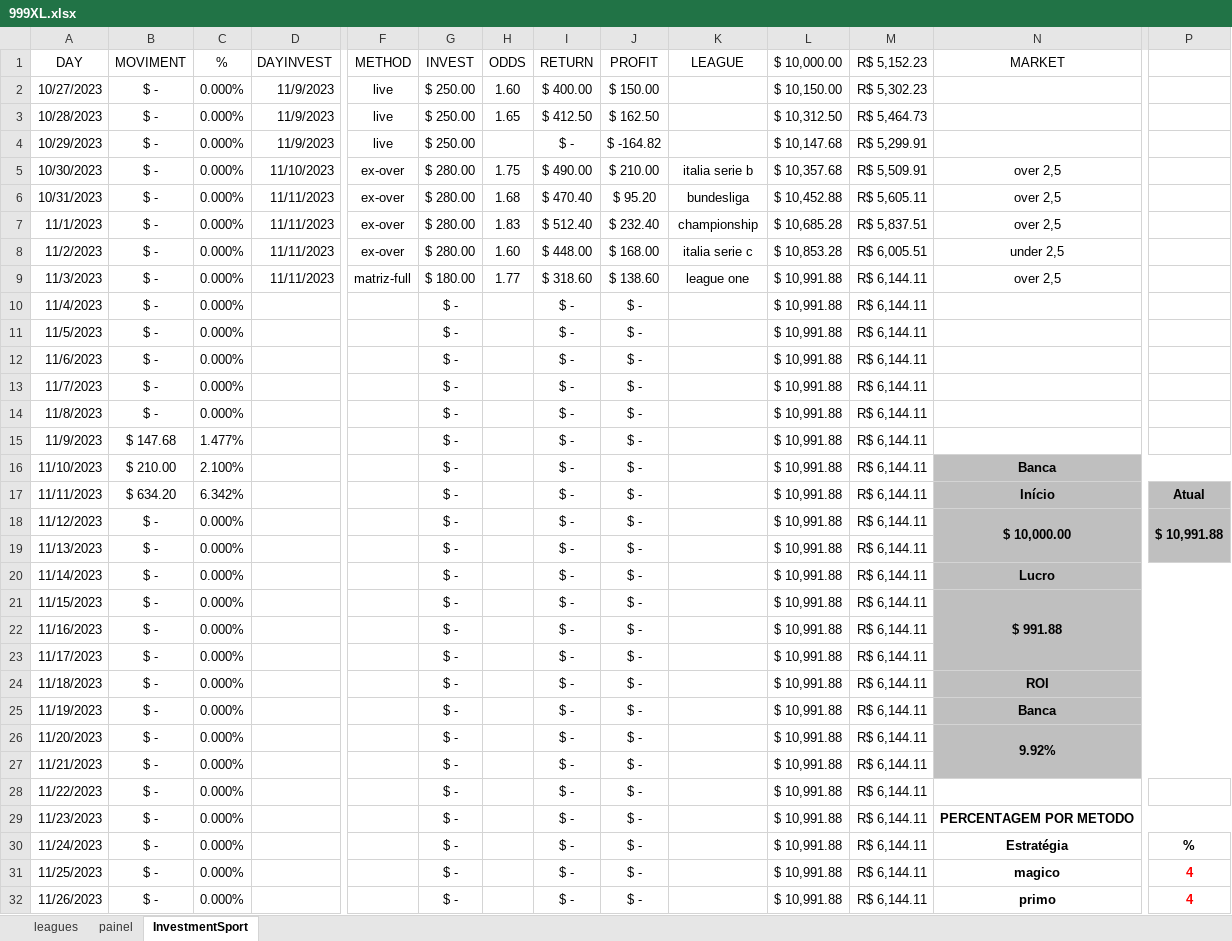
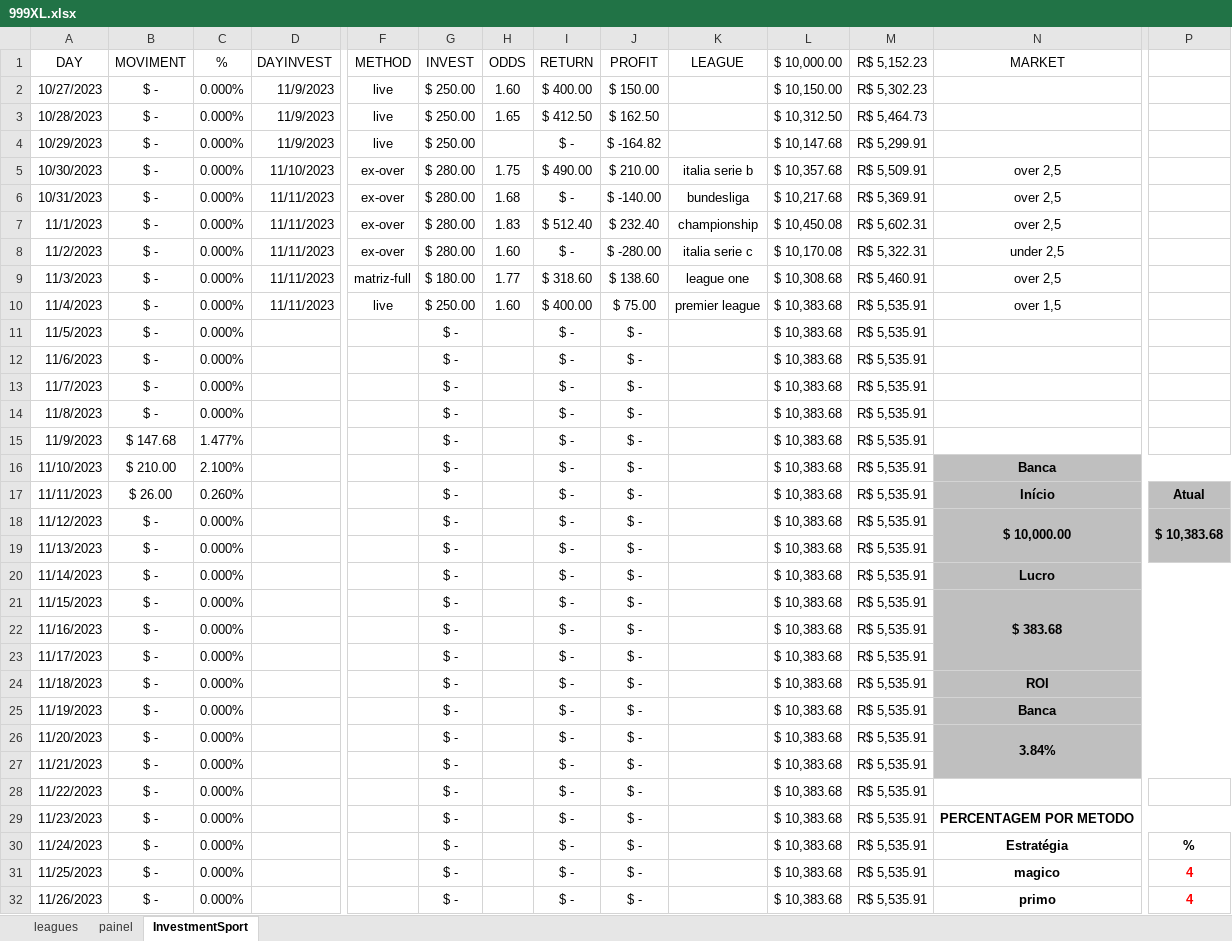
Before and after one commit to JardelLion/automationbet-matriz, an Excel workbook: tecnica_analise/999XL.xlsx, sheet InvestmentSport, drawn as a sheet; only a part is shown, gaps mark what is left out; values as stored, in another font and other column widths than the file's, no borders; conditional formats not drawn; the diff covers the shown part only; the diff names each change by its address in the sheet, - before the commit and + after, or states it on an @@ line.

```diff
--- a/tecnica_analise/999XL.xlsx (sheet InvestmentSport)
+++ b/tecnica_analise/999XL.xlsx (sheet InvestmentSport)
-I6 (RETURN): $ 470.40
+I6 (RETURN): $ -
-J6 (PROFIT): $ 95.20
+J6 (PROFIT): $ -140.00
-L6 ($ 10,000.00): $ 10,452.88
+L6 ($ 10,000.00): $ 10,217.68
-M6 (R$ 5,152.23): R$ 5,605.11
+M6 (R$ 5,152.23): R$ 5,369.91
-L7 ($ 10,000.00): $ 10,685.28
+L7 ($ 10,000.00): $ 10,450.08
-M7 (R$ 5,152.23): R$ 5,837.51
+M7 (R$ 5,152.23): R$ 5,602.31
-I8 (RETURN): $ 448.00
+I8 (RETURN): $ -
-J8 (PROFIT): $ 168.00
+J8 (PROFIT): $ -280.00
-L8 ($ 10,000.00): $ 10,853.28
+L8 ($ 10,000.00): $ 10,170.08
-M8 (R$ 5,152.23): R$ 6,005.51
+M8 (R$ 5,152.23): R$ 5,322.31
-L9 ($ 10,000.00): $ 10,991.88
+L9 ($ 10,000.00): $ 10,308.68
-M9 (R$ 5,152.23): R$ 6,144.11
+M9 (R$ 5,152.23): R$ 5,460.91
-D10 (DAYINVEST): (empty)
+D10 (DAYINVEST): 11/11/2023
-F10 (METHOD): (empty)
+F10 (METHOD): live
-G10 (INVEST): $ -
+G10 (INVEST): $ 250.00
-H10 (ODDS): (empty)
+H10 (ODDS): 1.60
-I10 (RETURN): $ -
+I10 (RETURN): $ 400.00
-J10 (PROFIT): $ -
+J10 (PROFIT): $ 75.00
-K10 (LEAGUE): (empty)
+K10 (LEAGUE): premier league
-L10:L32 ($ 10,000.00): $ 10,991.88
+L10:L32 ($ 10,000.00): $ 10,383.68
-M10:M32 (R$ 5,152.23): R$ 6,144.11
+M10:M32 (R$ 5,152.23): R$ 5,535.91
-N10 (MARKET): (empty)
+N10 (MARKET): over 1,5
-B17 (MOVIMENT): $ 634.20
+B17 (MOVIMENT): $ 26.00
-C17 (%): 6.342%
+C17 (%): 0.260%
-P18: $ 10,991.88
+P18: $ 10,383.68
-N21 (MARKET): $ 991.88
+N21 (MARKET): $ 383.68
-N26 (MARKET): 9.92%
+N26 (MARKET): 3.84%
```
Also changed, not shown: 132 edited cells elsewhere in this sheet, sheet leagues, charts or pictures, tecnica_analise/999.xlsx.
